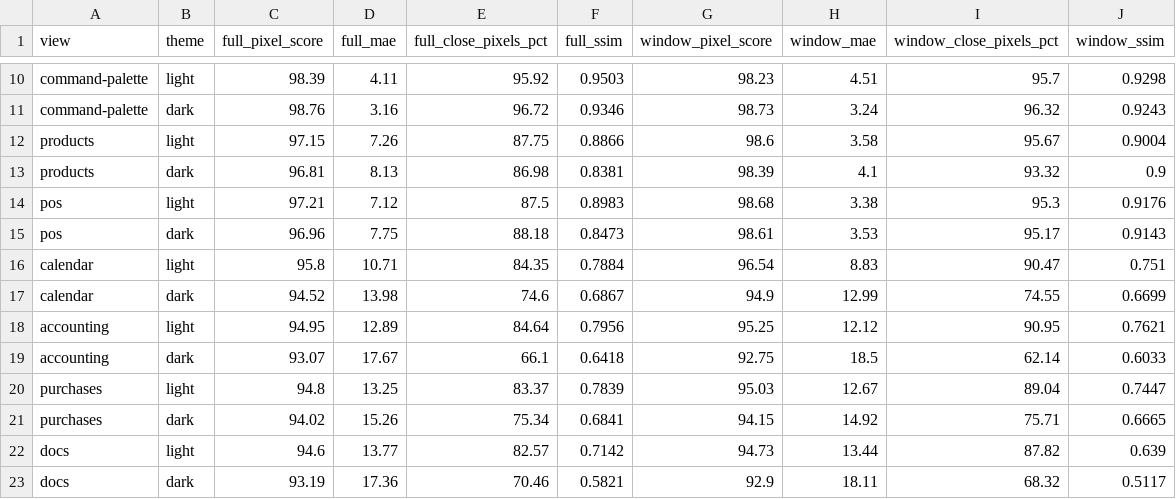
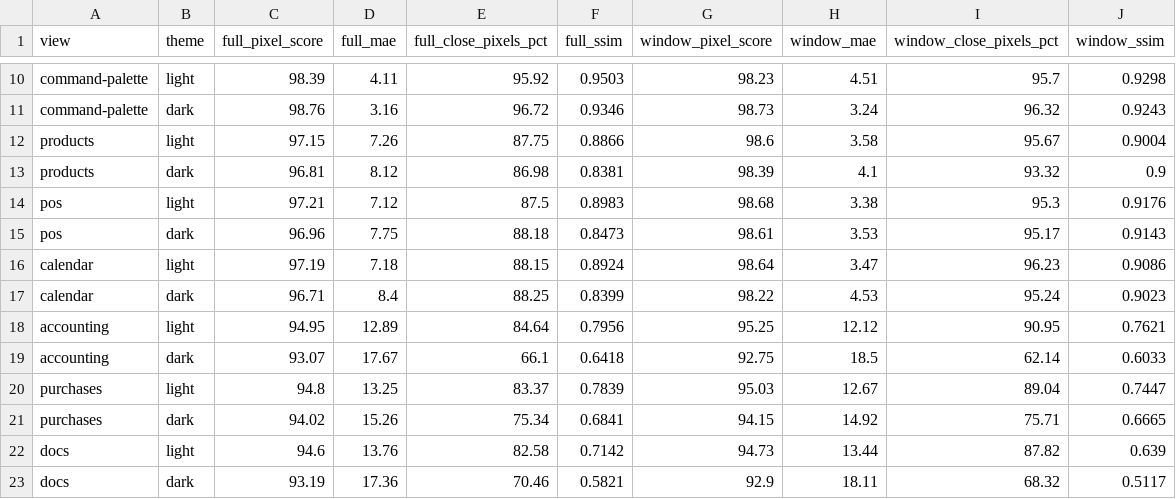
Before and after one commit to Strudelcode/SOCDOF, a CSV file: artifacts/diff.csv, drawn as a sheet; only a part is shown, gaps mark what is left out.

```diff
--- a/artifacts/diff.csv
+++ b/artifacts/diff.csv
@@ -12,7 +12,7 @@ command-palette,dark,98.76,3.16,96.72,0.9346,98.73,3.24,96.32,0.9243
 products,light,97.15,7.26,87.75,0.8866,98.6,3.58,95.67,0.9004
-products,dark,96.81,8.13,86.98,0.8381,98.39,4.1,93.32,0.9
+products,dark,96.81,8.12,86.98,0.8381,98.39,4.1,93.32,0.9
 pos,light,97.21,7.12,87.5,0.8983,98.68,3.38,95.3,0.9176
 pos,dark,96.96,7.75,88.18,0.8473,98.61,3.53,95.17,0.9143
-calendar,light,95.8,10.71,84.35,0.7884,96.54,8.83,90.47,0.751
-calendar,dark,94.52,13.98,74.6,0.6867,94.9,12.99,74.55,0.6699
+calendar,light,97.19,7.18,88.15,0.8924,98.64,3.47,96.23,0.9086
+calendar,dark,96.71,8.4,88.25,0.8399,98.22,4.53,95.24,0.9023
 accounting,light,94.95,12.89,84.64,0.7956,95.25,12.12,90.95,0.7621
@@ -21,3 +21,3 @@ purchases,light,94.8,13.25,83.37,0.7839,95.03,12.67,89.04,0.7447
 purchases,dark,94.02,15.26,75.34,0.6841,94.15,14.92,75.71,0.6665
-docs,light,94.6,13.77,82.57,0.7142,94.73,13.44,87.82,0.639
+docs,light,94.6,13.76,82.58,0.7142,94.73,13.44,87.82,0.639
 docs,dark,93.19,17.36,70.46,0.5821,92.9,18.11,68.32,0.5117
```
Also changed, not shown: docs/parity/diff.csv, 19 other files.
